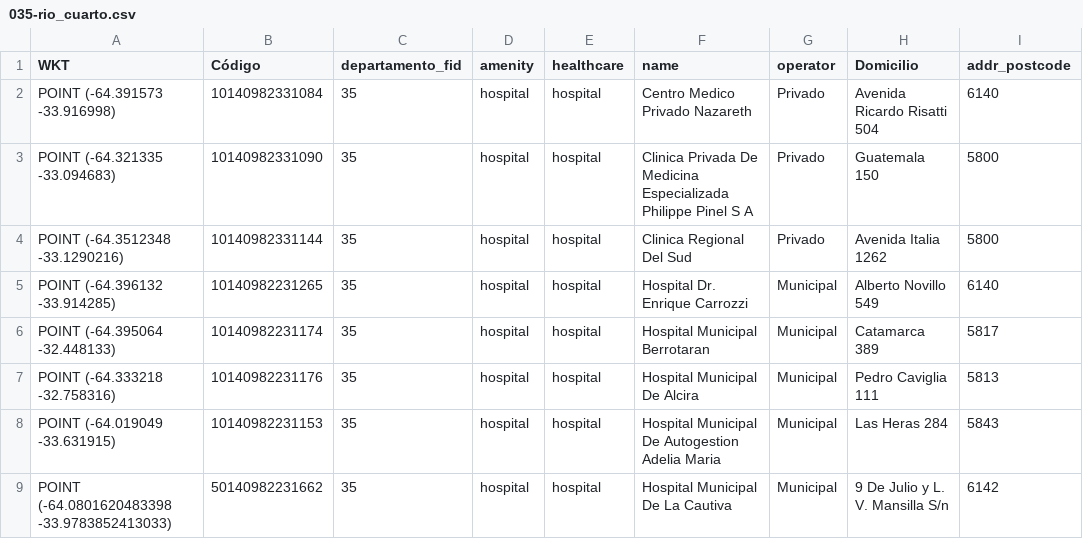
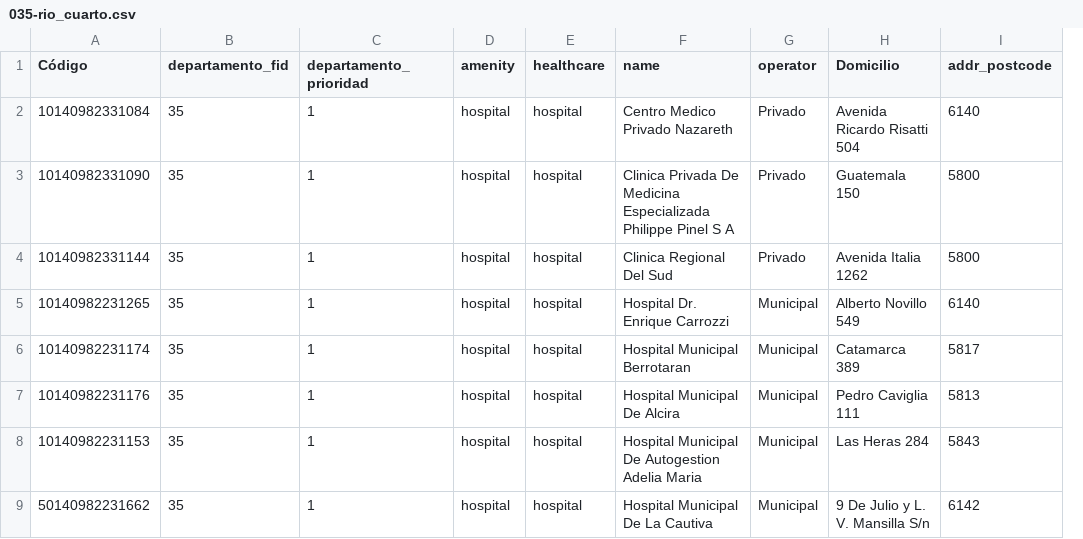
Before and after one commit to caprieldeluca/osm-ar_salud, a CSV file: mapaton/prioridad1/035-rio_cuarto.csv, drawn as a sheet; only a part is shown; removed rows and columns are numbered as before the commit, all else as after; the diff names each change by its address in the sheet, - before the commit and + after, or states it on an @@ line.

```diff
--- a/mapaton/prioridad1/035-rio_cuarto.csv
+++ b/mapaton/prioridad1/035-rio_cuarto.csv
-column A (WKT), rows 2-9: POINT (-64.391573 -33.916998) | POINT (-64.321335 -33.094683) | POINT (-64.3512348 -33.1290216) | POINT (-64.396132 -33.914285) | POINT (-64.395064 -32.448133) | POINT (-64.333218 -32.758316) | POINT (-64.019049 -33.631915) | POINT (-64.0801620483398 -33.9783852413033)
+column C (departamento_prioridad), rows 2-9: all 1
```
Also changed, not shown: 2 other files.
